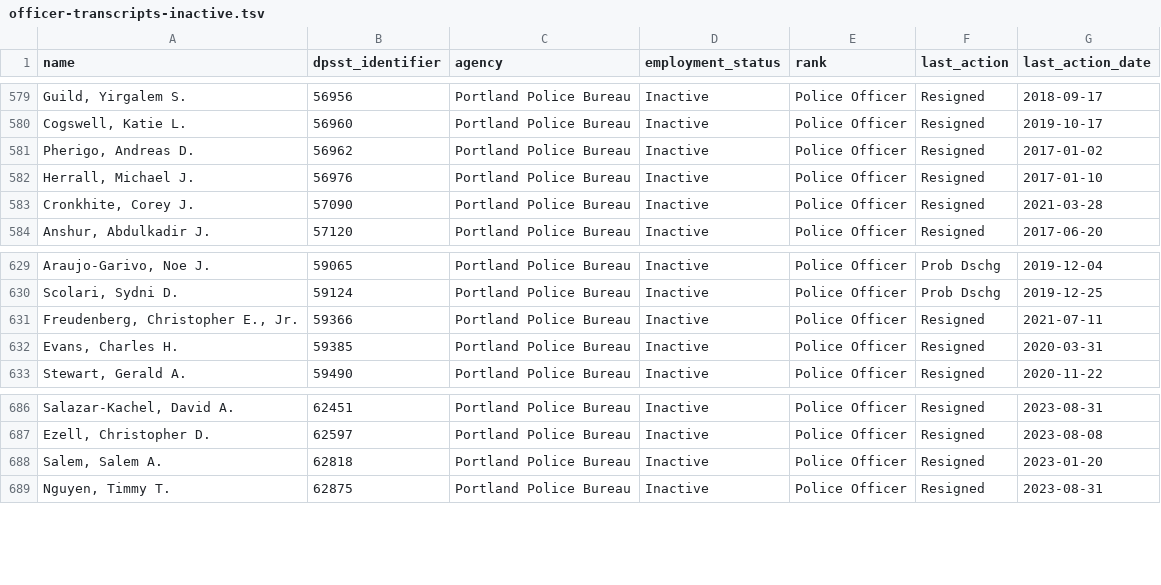
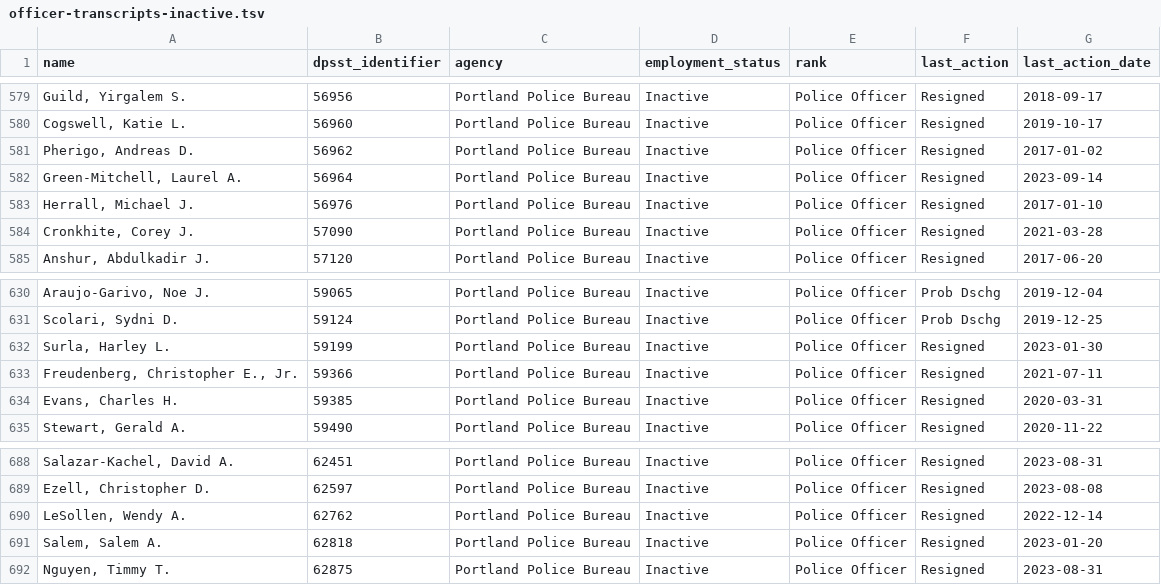
Before and after one commit to PDX-Police-Accountability/dpsst-data, a TSV file: officers/summary/officer-transcripts-inactive.tsv, drawn as a sheet; only a part is shown, gaps mark what is left out.

```diff
--- a/officers/summary/officer-transcripts-inactive.tsv
+++ b/officers/summary/officer-transcripts-inactive.tsv
@@ -581,2 +581,3 @@ Cogswell, Katie L.	56960	Portland Police Bureau	Inactive	Police Officer	Resigned
 Pherigo, Andreas D.	56962	Portland Police Bureau	Inactive	Police Officer	Resigned	2017-01-02
+Green-Mitchell, Laurel A.	56964	Portland Police Bureau	Inactive	Police Officer	Resigned	2023-09-14
 Herrall, Michael J.	56976	Portland Police Bureau	Inactive	Police Officer	Resigned	2017-01-10
@@ -630,2 +631,3 @@ Araujo-Garivo, Noe J.	59065	Portland Police Bureau	Inactive	Police Officer	Prob
 Scolari, Sydni D.	59124	Portland Police Bureau	Inactive	Police Officer	Prob Dschg	2019-12-25
+Surla, Harley L.	59199	Portland Police Bureau	Inactive	Police Officer	Resigned	2023-01-30
 Freudenberg, Christopher E., Jr.	59366	Portland Police Bureau	Inactive	Police Officer	Resigned	2021-07-11
@@ -687,2 +689,3 @@ Salazar-Kachel, David A.	62451	Portland Police Bureau	Inactive	Police Officer	Re
 Ezell, Christopher D.	62597	Portland Police Bureau	Inactive	Police Officer	Resigned	2023-08-08
+LeSollen, Wendy A.	62762	Portland Police Bureau	Inactive	Police Officer	Resigned	2022-12-14
 Salem, Salem A.	62818	Portland Police Bureau	Inactive	Police Officer	Resigned	2023-01-20
```
Also changed, not shown: officers/summary/officer-transcripts-active.tsv, officers/summary/officer-transcripts.tsv, 24 other files.
